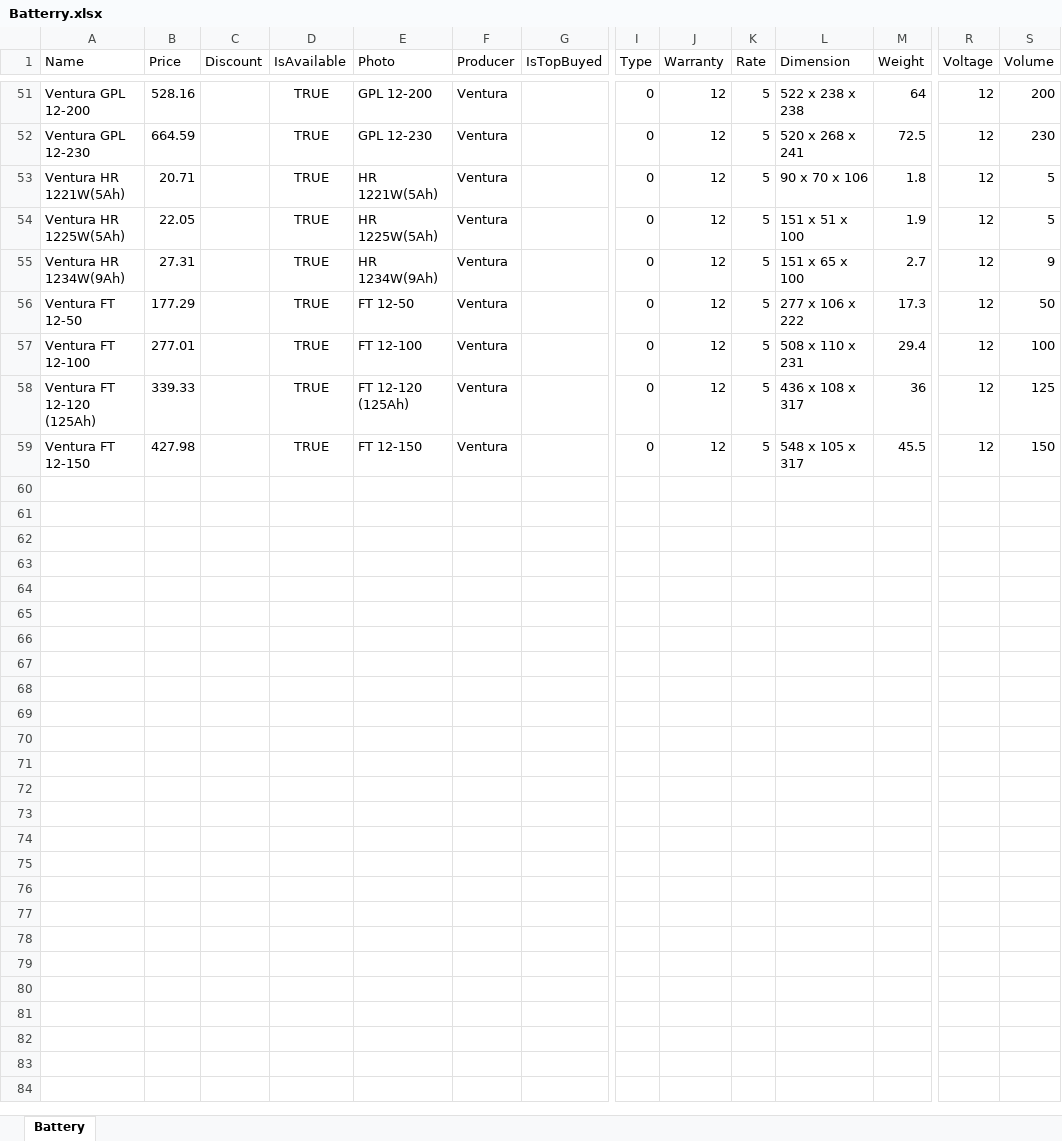
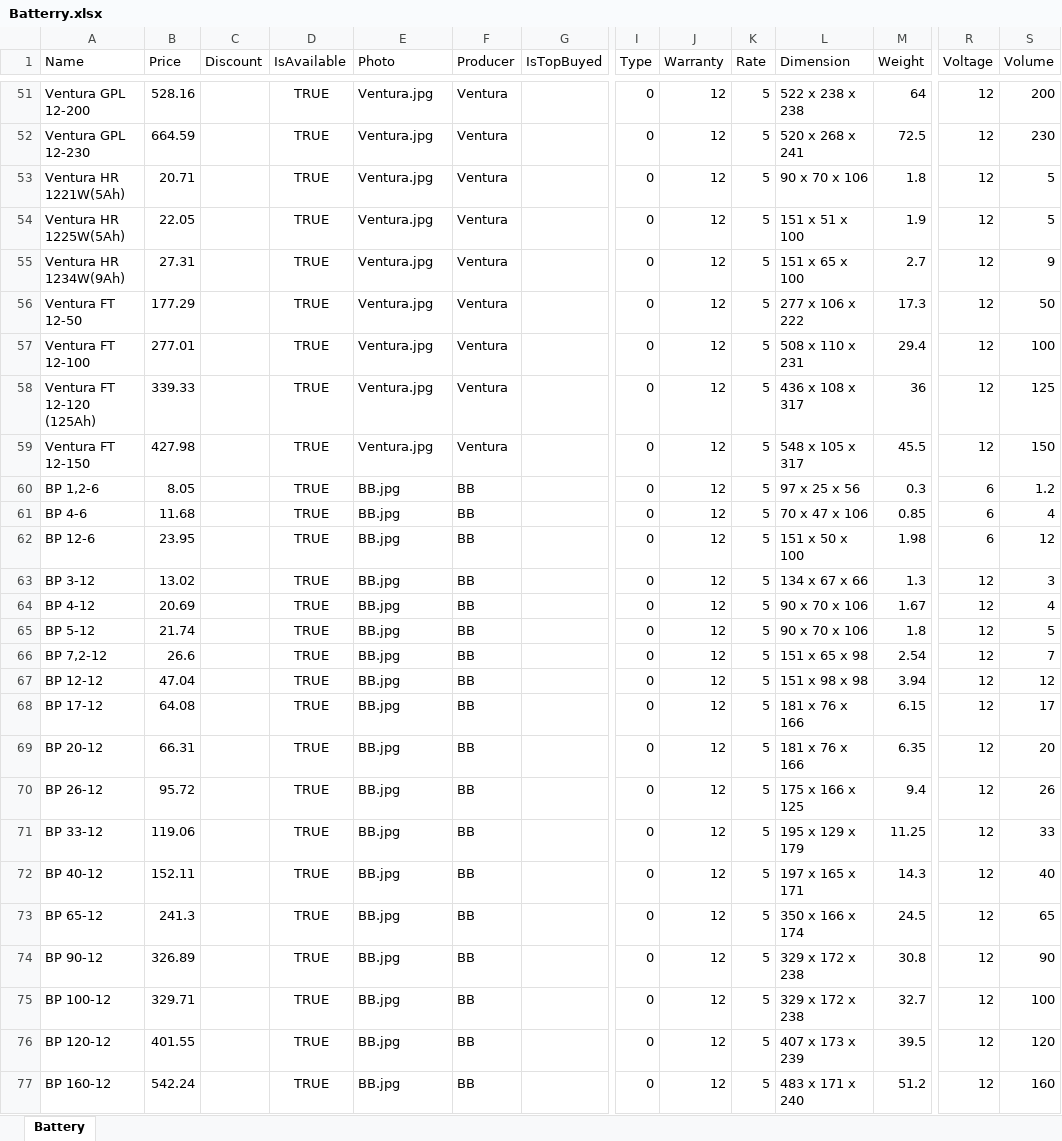
Before and after one commit to vslotylo/3e, an Excel workbook: src/WebMarket/WebMarket/App_Data/Batterry.xlsx, sheet Battery, drawn as a sheet; only a part is shown, gaps mark what is left out; values as stored, in another font and other column widths than the file's, no borders; charts and pictures not drawn; rows hold the shown columns only; the diff covers the shown part only; the diff names each change by its address in the sheet, - before the commit and + after, or states it on an @@ line.

```diff
--- a/src/WebMarket/WebMarket/App_Data/Batterry.xlsx (sheet Battery)
+++ b/src/WebMarket/WebMarket/App_Data/Batterry.xlsx (sheet Battery)
-E51 (Photo): GPL 12-200
+E51 (Photo): Ventura.jpg
-E52 (Photo): GPL 12-230
+E52 (Photo): Ventura.jpg
-E53 (Photo): HR 1221W(5Ah)
+E53 (Photo): Ventura.jpg
-E54 (Photo): HR 1225W(5Ah)
+E54 (Photo): Ventura.jpg
-E55 (Photo): HR 1234W(9Ah)
+E55 (Photo): Ventura.jpg
-E56 (Photo): FT 12-50
+E56 (Photo): Ventura.jpg
-E57 (Photo): FT 12-100
+E57 (Photo): Ventura.jpg
-E58 (Photo): FT 12-120 (125Ah)
+E58 (Photo): Ventura.jpg
-E59 (Photo): FT 12-150
+E59 (Photo): Ventura.jpg
+row 60: BP 1,2-6 | 8.05 |  | TRUE | BB.jpg | BB |  | 0 | 12 | 5 | 97 x 25 x 56 | 0.3 | 6 | 1.2
+row 61: BP 4-6 | 11.68 |  | TRUE | BB.jpg | BB |  | 0 | 12 | 5 | 70 x 47 x 106 | 0.85 | 6 | 4
+row 62: BP 12-6 | 23.95 |  | TRUE | BB.jpg | BB |  | 0 | 12 | 5 | 151 x 50 x 100 | 1.98 | 6 | 12
+row 63: BP 3-12 | 13.02 |  | TRUE | BB.jpg | BB |  | 0 | 12 | 5 | 134 x 67 x 66 | 1.3 | 12 | 3
+row 64: BP 4-12 | 20.69 |  | TRUE | BB.jpg | BB |  | 0 | 12 | 5 | 90 x 70 x 106 | 1.67 | 12 | 4
+row 65: BP 5-12 | 21.74 |  | TRUE | BB.jpg | BB |  | 0 | 12 | 5 | 90 x 70 x 106 | 1.8 | 12 | 5
+row 66: BP 7,2-12 | 26.6 |  | TRUE | BB.jpg | BB |  | 0 | 12 | 5 | 151 x 65 x 98 | 2.54 | 12 | 7
+row 67: BP 12-12 | 47.04 |  | TRUE | BB.jpg | BB |  | 0 | 12 | 5 | 151 x 98 x 98 | 3.94 | 12 | 12
+row 68: BP 17-12 | 64.08 |  | TRUE | BB.jpg | BB |  | 0 | 12 | 5 | 181 x 76 x 166 | 6.15 | 12 | 17
+row 69: BP 20-12 | 66.31 |  | TRUE | BB.jpg | BB |  | 0 | 12 | 5 | 181 x 76 x 166 | 6.35 | 12 | 20
+row 70: BP 26-12 | 95.72 |  | TRUE | BB.jpg | BB |  | 0 | 12 | 5 | 175 x 166 x 125 | 9.4 | 12 | 26
+row 71: BP 33-12 | 119.06 |  | TRUE | BB.jpg | BB |  | 0 | 12 | 5 | 195 x 129 x 179 | 11.25 | 12 | 33
+row 72: BP 40-12 | 152.11 |  | TRUE | BB.jpg | BB |  | 0 | 12 | 5 | 197 x 165 x 171 | 14.3 | 12 | 40
+row 73: BP 65-12 | 241.3 |  | TRUE | BB.jpg | BB |  | 0 | 12 | 5 | 350 x 166 x 174 | 24.5 | 12 | 65
+row 74: BP 90-12 | 326.89 |  | TRUE | BB.jpg | BB |  | 0 | 12 | 5 | 329 x 172 x 238 | 30.8 | 12 | 90
+row 75: BP 100-12 | 329.71 |  | TRUE | BB.jpg | BB |  | 0 | 12 | 5 | 329 x 172 x 238 | 32.7 | 12 | 100
+row 76: BP 120-12 | 401.55 |  | TRUE | BB.jpg | BB |  | 0 | 12 | 5 | 407 x 173 x 239 | 39.5 | 12 | 120
+row 77: BP 160-12 | 542.24 |  | TRUE | BB.jpg | BB |  | 0 | 12 | 5 | 483 x 171 x 240 | 51.2 | 12 | 160
```
Also changed, not shown: 30 added rows and 27 edited cells elsewhere in this sheet, src/WebMarket/WebMarket/App_Data/Producer.xlsx, 3 other files.
